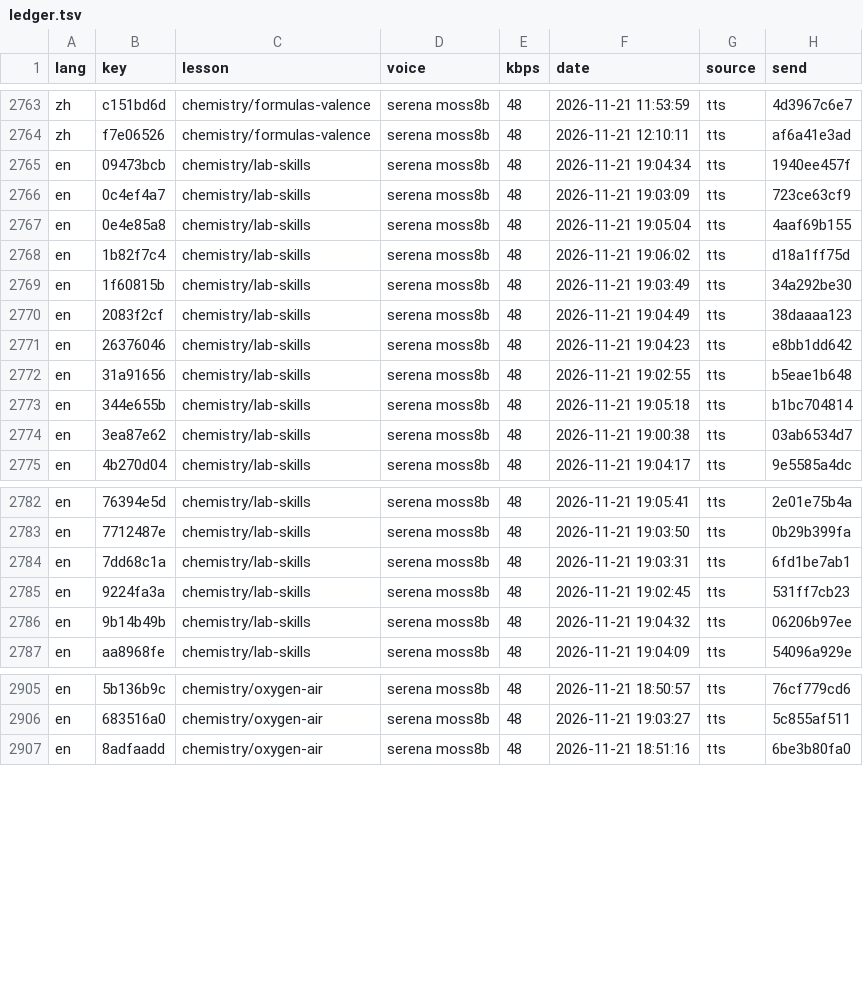
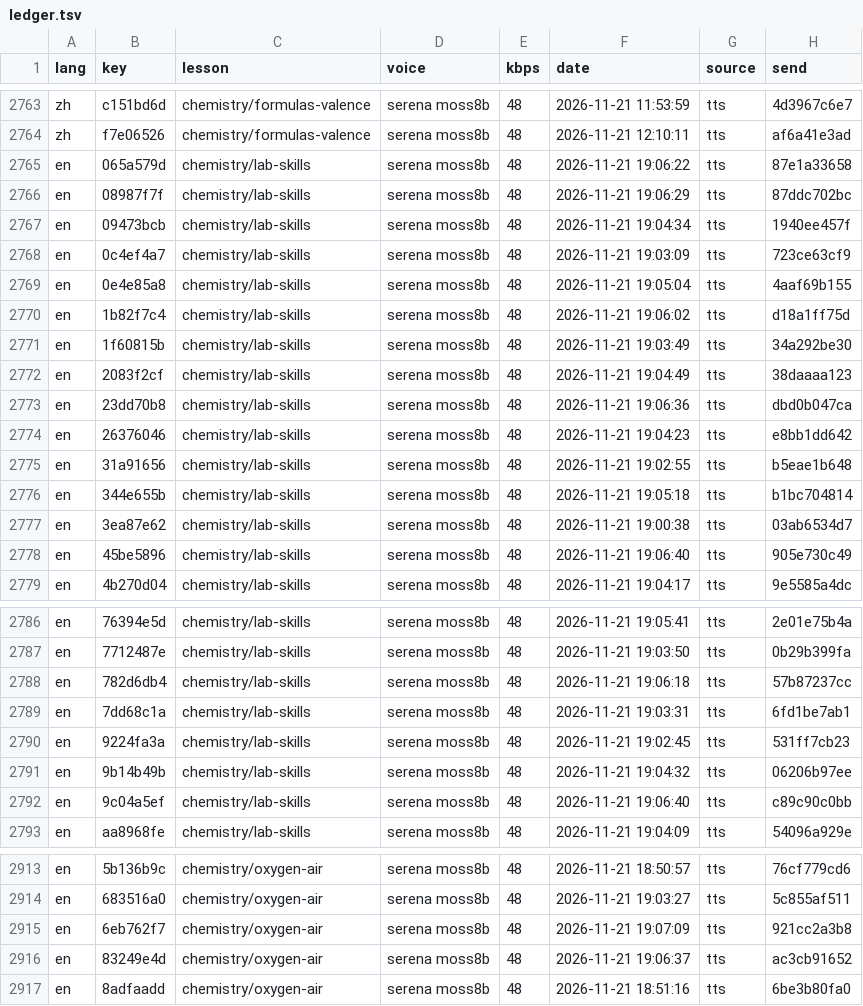
Before and after one commit to gladcolor/gc-audio-science, a TSV file: status/ledger.tsv, drawn as a sheet; only a part is shown, gaps mark what is left out; the diff covers the shown part only; the diff names each change by its address in the sheet, - before the commit and + after, or states it on an @@ line.

Commit message:
chemistry/oxygen-air: read-aloud (run) - finished (32/32 serena)

```diff
--- a/status/ledger.tsv
+++ b/status/ledger.tsv
+row 2765: en | 065a579d | chemistry/lab-skills | serena moss8b | 48 | 2026-11-21 19:06:22 | tts | 87e1a33658
+row 2766: en | 08987f7f | chemistry/lab-skills | serena moss8b | 48 | 2026-11-21 19:06:29 | tts | 87ddc702bc
+row 2773: en | 23dd70b8 | chemistry/lab-skills | serena moss8b | 48 | 2026-11-21 19:06:36 | tts | dbd0b047ca
+row 2778: en | 45be5896 | chemistry/lab-skills | serena moss8b | 48 | 2026-11-21 19:06:40 | tts | 905e730c49
+row 2788: en | 782d6db4 | chemistry/lab-skills | serena moss8b | 48 | 2026-11-21 19:06:18 | tts | 57b87237cc
+row 2792: en | 9c04a5ef | chemistry/lab-skills | serena moss8b | 48 | 2026-11-21 19:06:40 | tts | c89c90c0bb
+row 2915: en | 6eb762f7 | chemistry/oxygen-air | serena moss8b | 48 | 2026-11-21 19:07:09 | tts | 921cc2a3b8
+row 2916: en | 83249e4d | chemistry/oxygen-air | serena moss8b | 48 | 2026-11-21 19:06:37 | tts | ac3cb91652
```
Also changed, not shown: 5 added rows elsewhere in this file, 17 other files.
